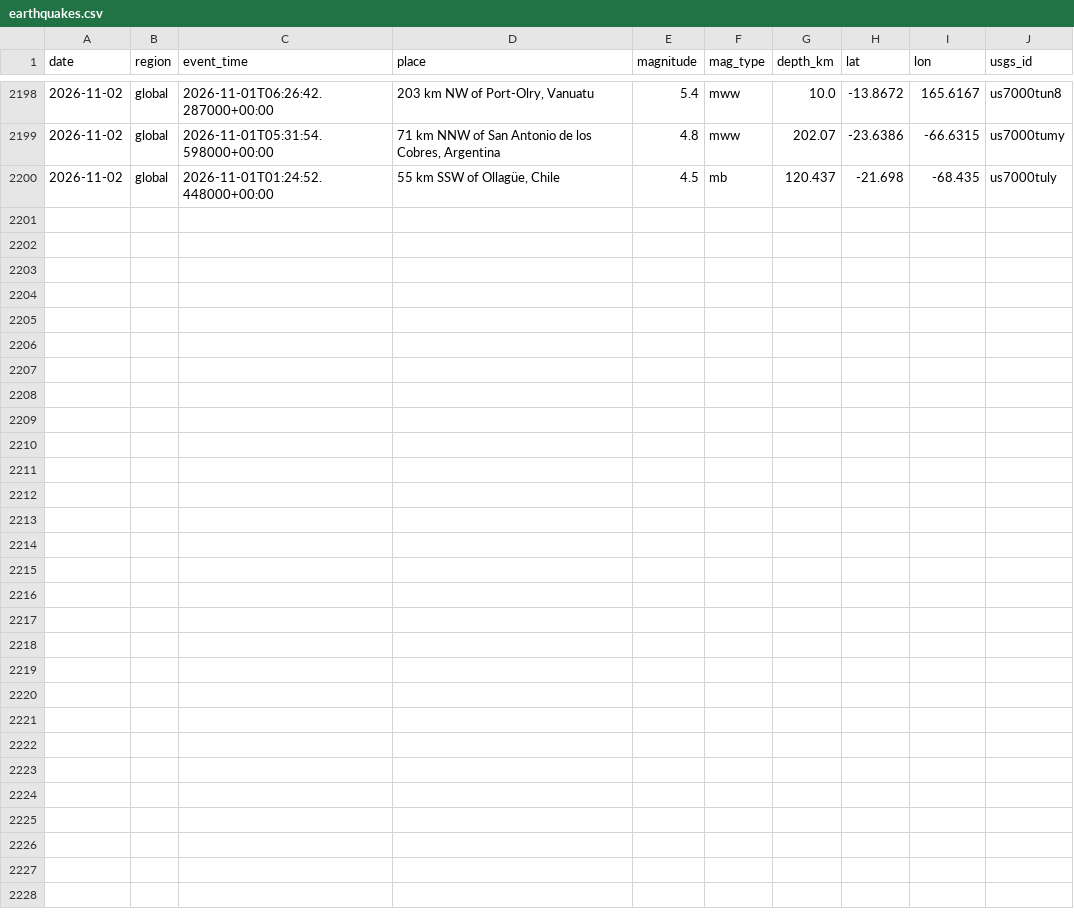
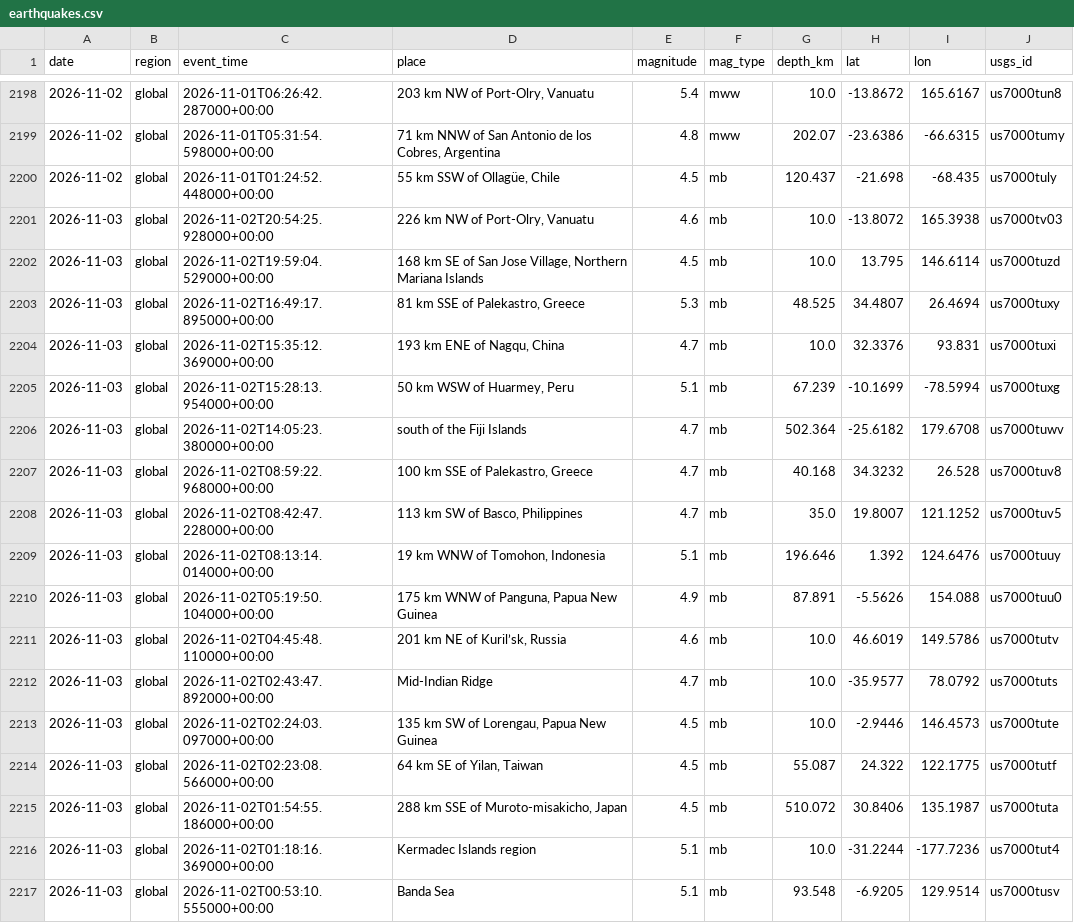
Before and after one commit to icedo724/data_collection, a CSV file: data/environment/earthquakes.csv, drawn as a sheet; only a part is shown, gaps mark what is left out.

```diff
--- a/data/environment/earthquakes.csv
+++ b/data/environment/earthquakes.csv
@@ -2200 +2200,18 @@
 2026-11-02,global,2026-11-01T01:24:52.448000+00:00,"55 km SSW of Ollagüe, Chile",4.5,mb,120.437,-21.698,-68.435,us7000tuly
+2026-11-03,global,2026-11-02T20:54:25.928000+00:00,"226 km NW of Port-Olry, Vanuatu",4.6,mb,10.0,-13.8072,165.3938,us7000tv03
+2026-11-03,global,2026-11-02T19:59:04.529000+00:00,"168 km SE of San Jose Village, Northern Mariana Islands",4.5,mb,10.0,13.795,146.6114,us7000tuzd
+2026-11-03,global,2026-11-02T16:49:17.895000+00:00,"81 km SSE of Palekastro, Greece",5.3,mb,48.525,34.4807,26.4694,us7000tuxy
+2026-11-03,global,2026-11-02T15:35:12.369000+00:00,"193 km ENE of Nagqu, China",4.7,mb,10.0,32.3376,93.831,us7000tuxi
+2026-11-03,global,2026-11-02T15:28:13.954000+00:00,"50 km WSW of Huarmey, Peru",5.1,mb,67.239,-10.1699,-78.5994,us7000tuxg
+2026-11-03,global,2026-11-02T14:05:23.380000+00:00,south of the Fiji Islands,4.7,mb,502.364,-25.6182,179.6708,us7000tuwv
+2026-11-03,global,2026-11-02T08:59:22.968000+00:00,"100 km SSE of Palekastro, Greece",4.7,mb,40.168,34.3232,26.528,us7000tuv8
+2026-11-03,global,2026-11-02T08:42:47.228000+00:00,"113 km SW of Basco, Philippines",4.7,mb,35.0,19.8007,121.1252,us7000tuv5
+2026-11-03,global,2026-11-02T08:13:14.014000+00:00,"19 km WNW of Tomohon, Indonesia",5.1,mb,196.646,1.392,124.6476,us7000tuuy
+2026-11-03,global,2026-11-02T05:19:50.104000+00:00,"175 km WNW of Panguna, Papua New Guinea",4.9,mb,87.891,-5.5626,154.088,us7000tuu0
+2026-11-03,global,2026-11-02T04:45:48.110000+00:00,"201 km NE of Kuril’sk, Russia",4.6,mb,10.0,46.6019,149.5786,us7000tutv
+2026-11-03,global,2026-11-02T02:43:47.892000+00:00,Mid-Indian Ridge,4.7,mb,10.0,-35.9577,78.0792,us7000tuts
+2026-11-03,global,2026-11-02T02:24:03.097000+00:00,"135 km SW of Lorengau, Papua New Guinea",4.5,mb,10.0,-2.9446,146.4573,us7000tute
+2026-11-03,global,2026-11-02T02:23:08.566000+00:00,"64 km SE of Yilan, Taiwan",4.5,mb,55.087,24.322,122.1775,us7000tutf
+2026-11-03,global,2026-11-02T01:54:55.186000+00:00,"288 km SSE of Muroto-misakicho, Japan",4.5,mb,510.072,30.8406,135.1987,us7000tuta
+2026-11-03,global,2026-11-02T01:18:16.369000+00:00,Kermadec Islands region,5.1,mb,10.0,-31.2244,-177.7236,us7000tut4
+2026-11-03,global,2026-11-02T00:53:10.555000+00:00,Banda Sea,5.1,mb,93.548,-6.9205,129.9514,us7000tusv
```
Also changed, not shown: data/environment/air_quality.csv, data/environment/weather.csv, 9 other files.
